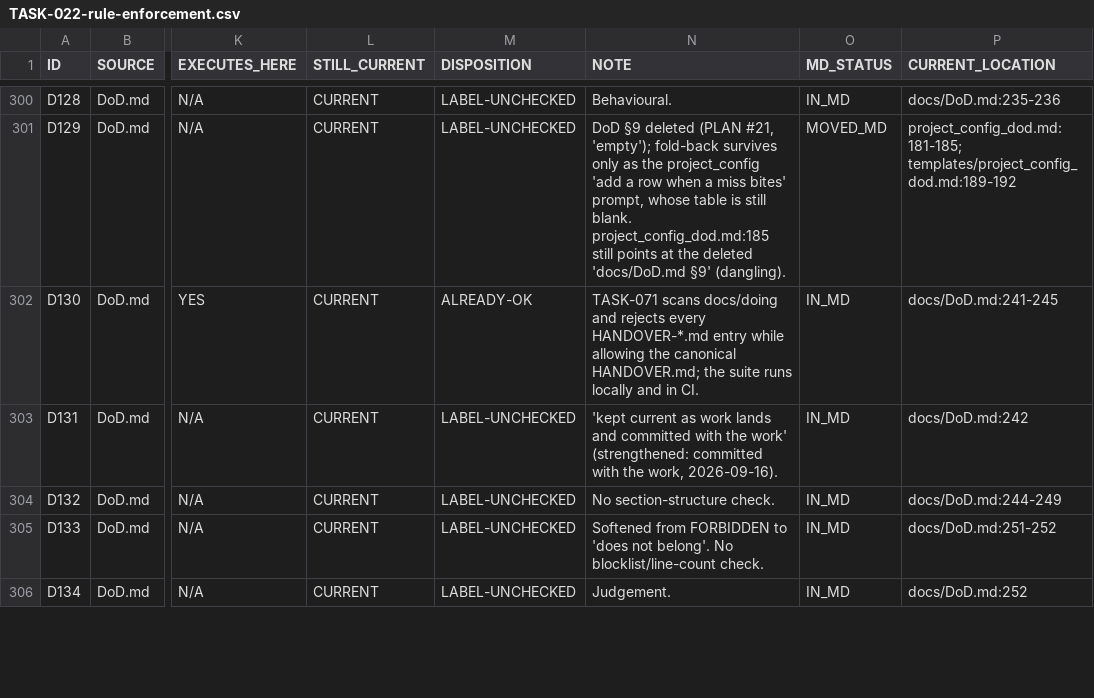
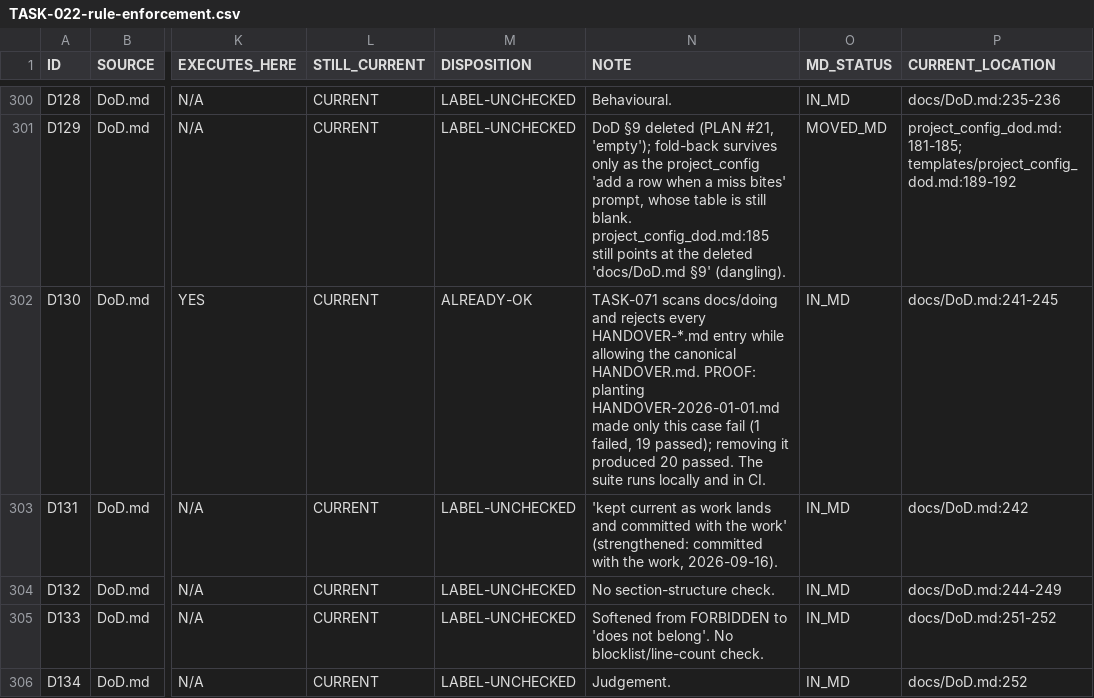
Before and after one commit to LuizStruct2Flow/blueprint, a CSV file: docs/done/TASK-022-anchor-rules/TASK-022-rule-enforcement.csv, drawn as a sheet; only a part is shown, gaps mark what is left out; the diff names each change by its address in the sheet, - before the commit and + after, or states it on an @@ line.

Commit message:
TASK#71: reject suffixed handover copies
Keep docs/doing/HANDOVER.md as the only resume document by checking the
docs/doing tree in the lifecycle-docs suite. Record the enforcement pointer
in the DoD and update audit row D130 with the executable mechanism.

```diff
--- a/docs/done/TASK-022-anchor-rules/TASK-022-rule-enforcement.csv
+++ b/docs/done/TASK-022-anchor-rules/TASK-022-rule-enforcement.csv
-N302 (NOTE): …the canonical HANDOVER.md; the suite runs…
+N302 (NOTE): …the canonical HANDOVER.md. PROOF: planting HANDOVER-2026-01-01.md made only this case fail (1 failed, 19 passed); removing it produced 20 passed. The suite runs…
```
Also changed, not shown: 3 other files.
